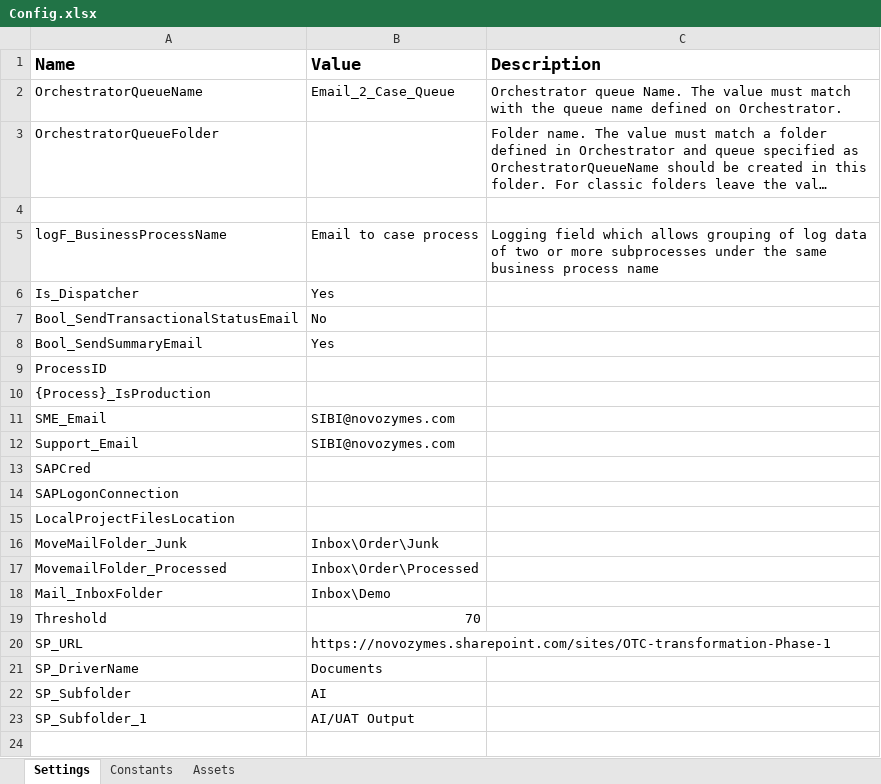
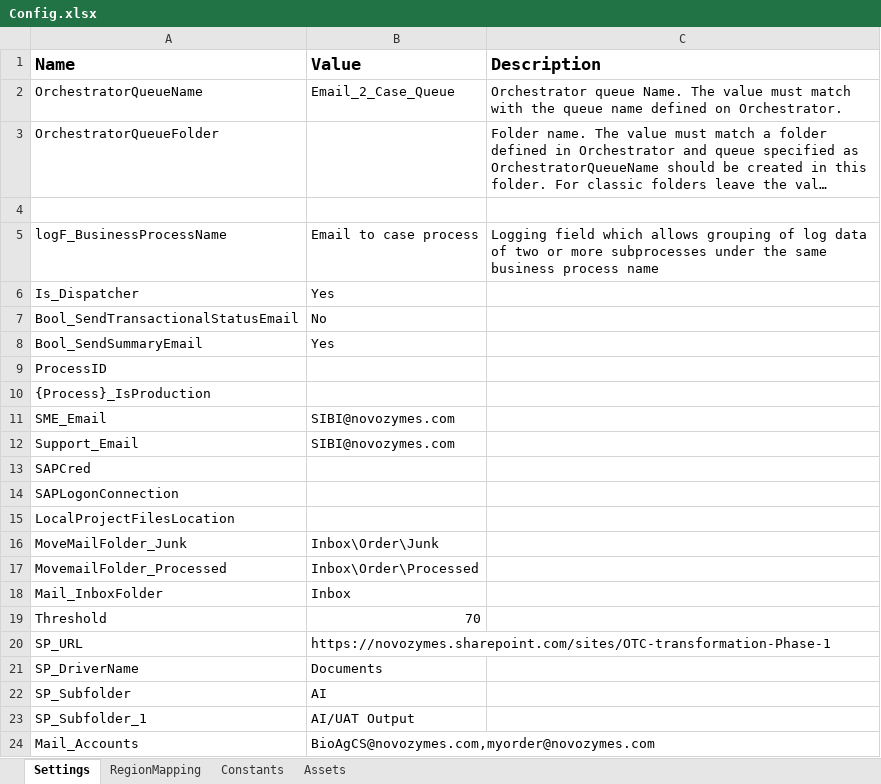
Before and after one commit to SIBIsrikanth/Email_To_Case, an Excel workbook: Data/Input/Config.xlsx, sheet Settings, drawn as a sheet; long unchanged cells end in …; values as stored, in another font and other column widths than the file's, no borders; the diff names each change by its address in the sheet, - before the commit and + after, or states it on an @@ line.

```diff
--- a/Data/Input/Config.xlsx (sheet Settings)
+++ b/Data/Input/Config.xlsx (sheet Settings)
+sheet tab: RegionMapping
-B18 (Value): Inbox\Demo
+B18 (Value): Inbox
+row 24: Mail_Accounts | BioAgCS@novozymes.com,myorder@novozymes.com
```
Also changed, not shown: Data/Input/Summary.xlsx, 29 other files.
